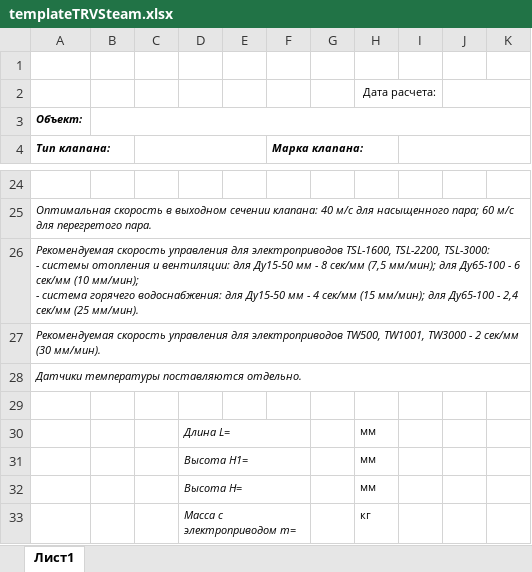
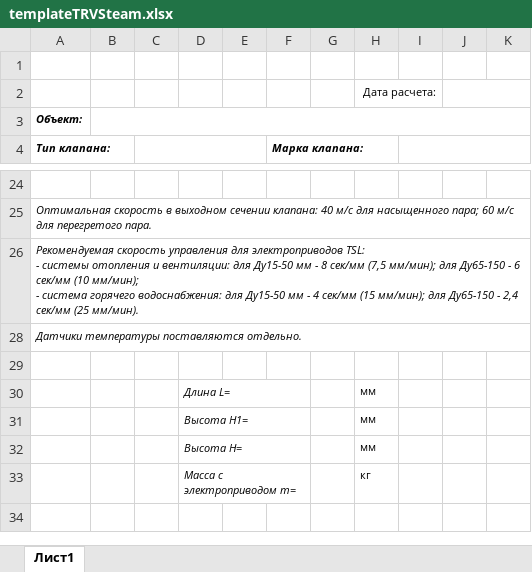
Before and after one commit to PaZa96/TeplosilaWeb, an Excel workbook: TeplosilaWeb/Content/templates/templateTRVSteam.xlsx, sheet Лист1, drawn as a sheet; only a part is shown, gaps mark what is left out; values as stored, in another font and other column widths than the file's, no borders; charts and pictures not drawn; ↵ is a line break in a cell; the diff names each change by its address in the sheet, - before the commit and + after, or states it on an @@ line.

```diff
--- a/TeplosilaWeb/Content/templates/templateTRVSteam.xlsx (sheet Лист1)
+++ b/TeplosilaWeb/Content/templates/templateTRVSteam.xlsx (sheet Лист1)
-A26 (Тип клапана:): …для электроприводов TSL-1600, TSL-2200, TSL-3000: ↵ - системы отопления и вентиляции: для Ду15-50 мм - 8 сек/мм (7,5 мм/мин); для Ду65-100 - 6 сек/мм (10 мм/мин); ↵ - система горячего водоснабжения: для Ду15-50 мм - 4 сек/мм (15 мм/мин); для Ду65-100 - 2,4…
+A26 (Тип клапана:): …для электроприводов TSL: ↵ - системы отопления и вентиляции: для Ду15-50 мм - 8 сек/мм (7,5 мм/мин); для Ду65-150 - 6 сек/мм (10 мм/мин); ↵ - система горячего водоснабжения: для Ду15-50 мм - 4 сек/мм (15 мм/мин); для Ду65-150 - 2,4…
-row 27: Рекомендуемая скорость управления для электроприводов TW500, TW1001, TW3000 - 2 сек/мм (30 мм/мин).
```
Also changed, not shown: TeplosilaWeb/Content/templates/templateTRV.xlsx, 1 other file.
